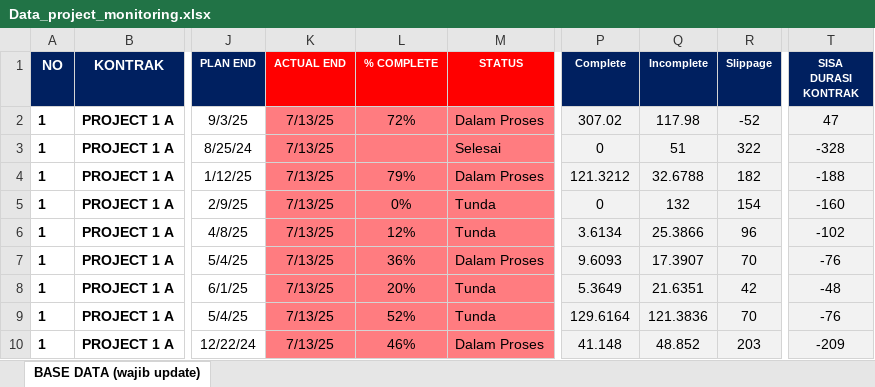
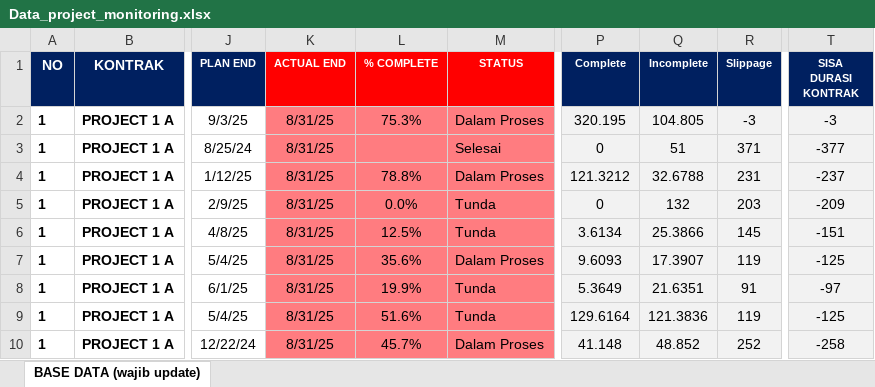
Before and after one commit to quicksxope/dashboardapp-proto, an Excel workbook: data/Data_project_monitoring.xlsx, sheet BASE DATA (wajib update), drawn as a sheet; only a part is shown, gaps mark what is left out; values as stored, in another font and other column widths than the file's, no borders; conditional formats and table styles not drawn; the diff covers the shown part only; the diff names each change by its address in the sheet, - before the commit and + after, or states it on an @@ line.

Commit message:
Update project_file from dashboard

```diff
--- a/data/Data_project_monitoring.xlsx (sheet BASE DATA (wajib update))
+++ b/data/Data_project_monitoring.xlsx (sheet BASE DATA (wajib update))
-K2:K10 (ACTUAL END): 7/13/25
+K2:K10 (ACTUAL END): 8/31/25
-L2 (% COMPLETE): 72%
+L2 (% COMPLETE): 75.3%
-P2 (Complete): 307.02
+P2 (Complete): 320.195
-Q2 (Incomplete): 117.98
+Q2 (Incomplete): 104.805
-R2 (Slippage): -52
+R2 (Slippage): -3
-T2 (SISA DURASI KONTRAK): 47
+T2 (SISA DURASI KONTRAK): -3
-R3 (Slippage): 322
+R3 (Slippage): 371
-T3 (SISA DURASI KONTRAK): -328
+T3 (SISA DURASI KONTRAK): -377
-L4 (% COMPLETE): 79%
+L4 (% COMPLETE): 78.8%
-R4 (Slippage): 182
+R4 (Slippage): 231
-T4 (SISA DURASI KONTRAK): -188
+T4 (SISA DURASI KONTRAK): -237
-L5 (% COMPLETE): 0%
+L5 (% COMPLETE): 0.0%
-R5 (Slippage): 154
+R5 (Slippage): 203
-T5 (SISA DURASI KONTRAK): -160
+T5 (SISA DURASI KONTRAK): -209
-L6 (% COMPLETE): 12%
+L6 (% COMPLETE): 12.5%
-R6 (Slippage): 96
+R6 (Slippage): 145
-T6 (SISA DURASI KONTRAK): -102
+T6 (SISA DURASI KONTRAK): -151
-L7 (% COMPLETE): 36%
+L7 (% COMPLETE): 35.6%
-R7 (Slippage): 70
+R7 (Slippage): 119
-T7 (SISA DURASI KONTRAK): -76
+T7 (SISA DURASI KONTRAK): -125
-L8 (% COMPLETE): 20%
+L8 (% COMPLETE): 19.9%
-R8 (Slippage): 42
+R8 (Slippage): 91
-T8 (SISA DURASI KONTRAK): -48
+T8 (SISA DURASI KONTRAK): -97
-L9 (% COMPLETE): 52%
+L9 (% COMPLETE): 51.6%
-R9 (Slippage): 70
+R9 (Slippage): 119
-T9 (SISA DURASI KONTRAK): -76
+T9 (SISA DURASI KONTRAK): -125
-L10 (% COMPLETE): 46%
+L10 (% COMPLETE): 45.7%
-R10 (Slippage): 203
+R10 (Slippage): 252
-T10 (SISA DURASI KONTRAK): -209
+T10 (SISA DURASI KONTRAK): -258
```
Also changed, not shown: 545 edited cells elsewhere in this sheet.
